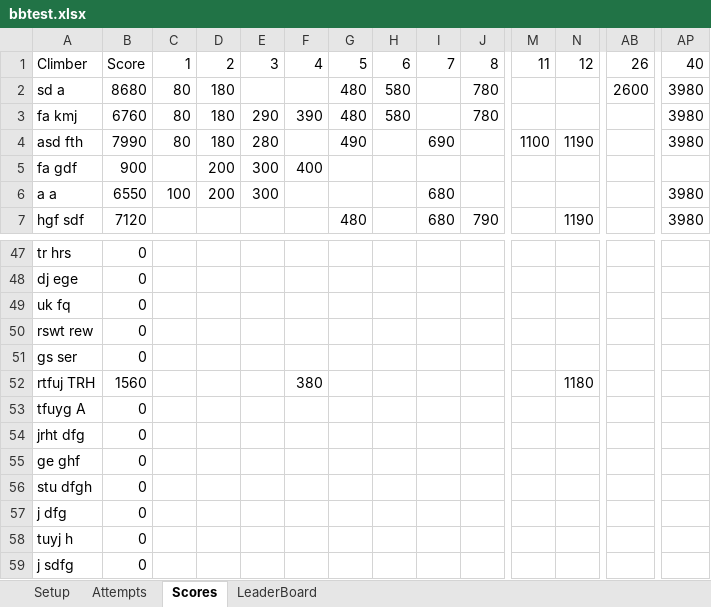
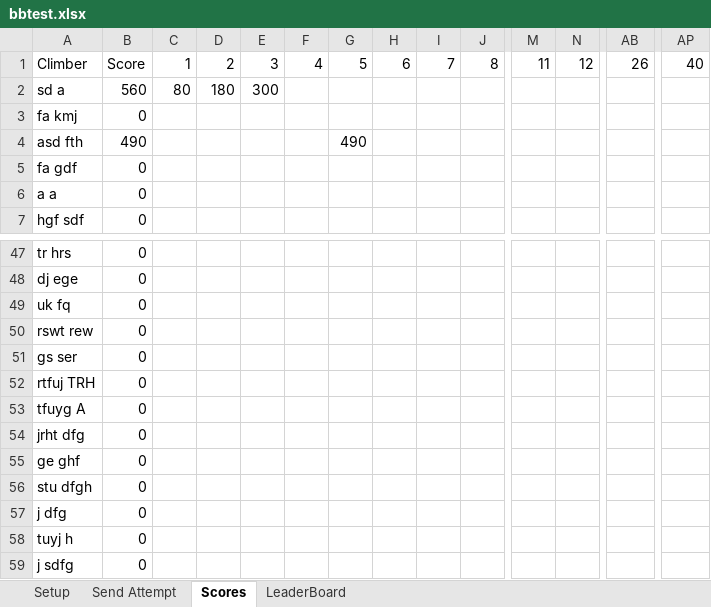
Before and after one commit to ghuinker/Boulder-Bash, an Excel workbook: bbtest.xlsx, sheet Scores, drawn as a sheet; only a part is shown, gaps mark what is left out; values as stored, in another font and other column widths than the file's, no borders; the diff covers the shown part only; the diff names each change by its address in the sheet, - before the commit and + after, or states it on an @@ line.

```diff
--- a/bbtest.xlsx (sheet Scores)
+++ b/bbtest.xlsx (sheet Scores)
-sheet tab: Attempts
+sheet tab: Send Attempt
-B2: 8680
+B2: 560
-E2: (empty)
+E2: 300
-G2:G3: 480
+G2:G3: (empty)
-H2:H3: 580
+H2:H3: (empty)
-J2:J3: 780
+J2:J3: (empty)
-AB2: 2600
+AB2: (empty)
-AP2:AP4: 3980
+AP2:AP4: (empty)
-B3: 6760
+B3: 0
-C3:C4: 80
+C3:C4: (empty)
-D3:D4: 180
+D3:D4: (empty)
-E3: 290
+E3: (empty)
-F3: 390
+F3: (empty)
-B4: 7990
+B4: 490
-E4: 280
+E4: (empty)
-I4: 690
+I4: (empty)
-M4: 1100
+M4: (empty)
-N4: 1190
+N4: (empty)
-B5: 900
+B5: 0
-D5:D6: 200
+D5:D6: (empty)
-E5:E6: 300
+E5:E6: (empty)
-F5: 400
+F5: (empty)
-B6: 6550
+B6: 0
-C6: 100
+C6: (empty)
-I6:I7: 680
+I6:I7: (empty)
-AP6:AP7: 3980
+AP6:AP7: (empty)
-B7: 7120
+B7: 0
-G7: 480
+G7: (empty)
-J7: 790
+J7: (empty)
-N7: 1190
+N7: (empty)
-B52: 1560
+B52: 0
-F52: 380
+F52: (empty)
-N52: 1180
+N52: (empty)
```
Also changed, not shown: 80 edited cells elsewhere in this sheet, sheet Send Attempt, test.xlsx, 1 other file.
